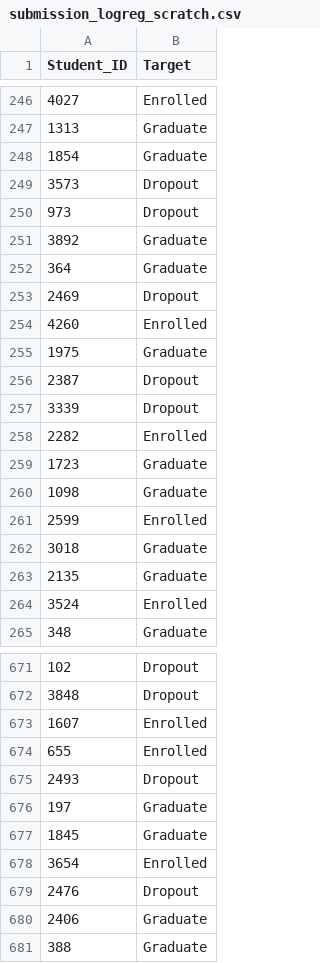
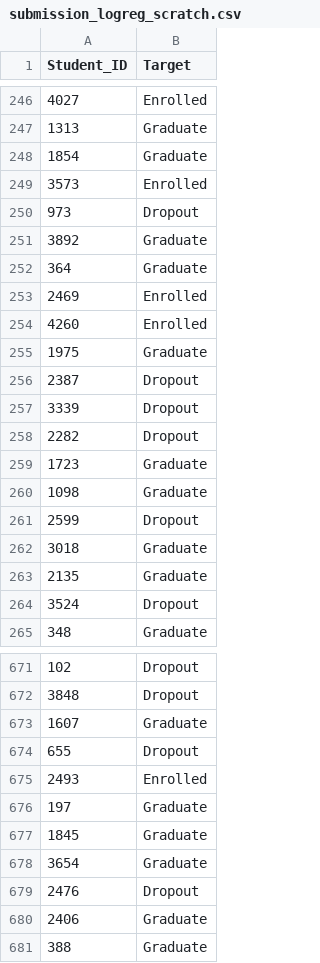
Before and after one commit to jonathankenan/scholar-classifier, a CSV file: submissions/submission_logreg_scratch.csv, drawn as a sheet; only a part is shown, gaps mark what is left out; the diff covers the shown part only.

```diff
--- a/submissions/submission_logreg_scratch.csv
+++ b/submissions/submission_logreg_scratch.csv
@@ -248,3 +248,3 @@ Student_ID,Target
 1854,Graduate
-3573,Dropout
+3573,Enrolled
 973,Dropout
@@ -252,3 +252,3 @@ Student_ID,Target
 364,Graduate
-2469,Dropout
+2469,Enrolled
 4260,Enrolled
@@ -257,9 +257,9 @@ Student_ID,Target
 3339,Dropout
-2282,Enrolled
+2282,Dropout
 1723,Graduate
 1098,Graduate
-2599,Enrolled
+2599,Dropout
 3018,Graduate
 2135,Graduate
-3524,Enrolled
+3524,Dropout
 348,Graduate
@@ -672,8 +672,8 @@ Student_ID,Target
 3848,Dropout
-1607,Enrolled
-655,Enrolled
-2493,Dropout
+1607,Graduate
+655,Dropout
+2493,Enrolled
 197,Graduate
 1845,Graduate
-3654,Enrolled
+3654,Graduate
 2476,Dropout
```
Also changed, not shown: 131 edited cells elsewhere in this file, submissions/submission_dtl_scratch.csv, submissions/submission_svm_linear_scratch.csv, 13 other files.
